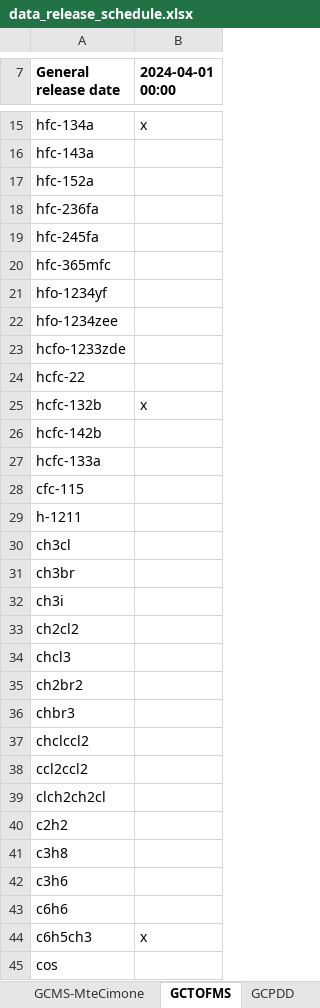
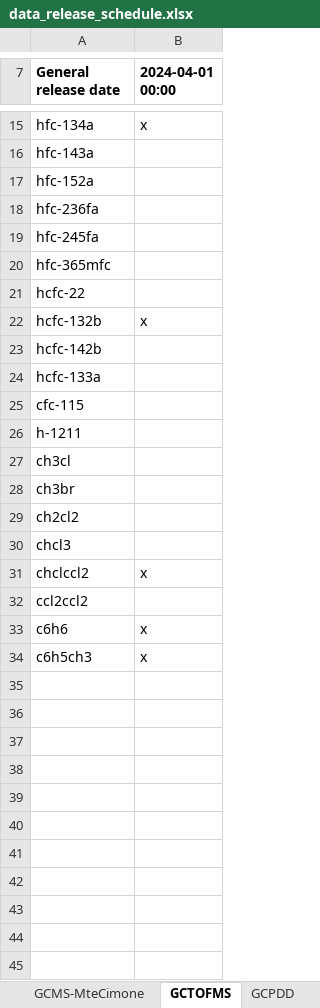
Before and after one commit to mrghg/agage-archive, an Excel workbook: data/agage/data_release_schedule.xlsx, sheet GCTOFMS, drawn as a sheet; only a part is shown, gaps mark what is left out; values as stored, in another font and other column widths than the file's, no borders; removed rows and columns are numbered as before the commit, all else as after; the diff names each change by its address in the sheet, - before the commit and + after, or states it on an @@ line.

Commit message:
Remove spurious species from TOB ToF release schedule

```diff
--- a/data/agage/data_release_schedule.xlsx (sheet GCTOFMS)
+++ b/data/agage/data_release_schedule.xlsx (sheet GCTOFMS)
-row 21: hfo-1234yf
-row 22: hfo-1234zee
-row 23: hcfo-1233zde
-row 32: ch3i
-row 35: ch2br2
-row 36: chbr3
-B31 (2024-04-01 00:00): (empty)
+B31 (2024-04-01 00:00): x
-row 39: clch2ch2cl
-row 40: c2h2
-row 41: c3h8
-row 42: c3h6
-B33 (2024-04-01 00:00): (empty)
+B33 (2024-04-01 00:00): x
-row 45: cos
```
